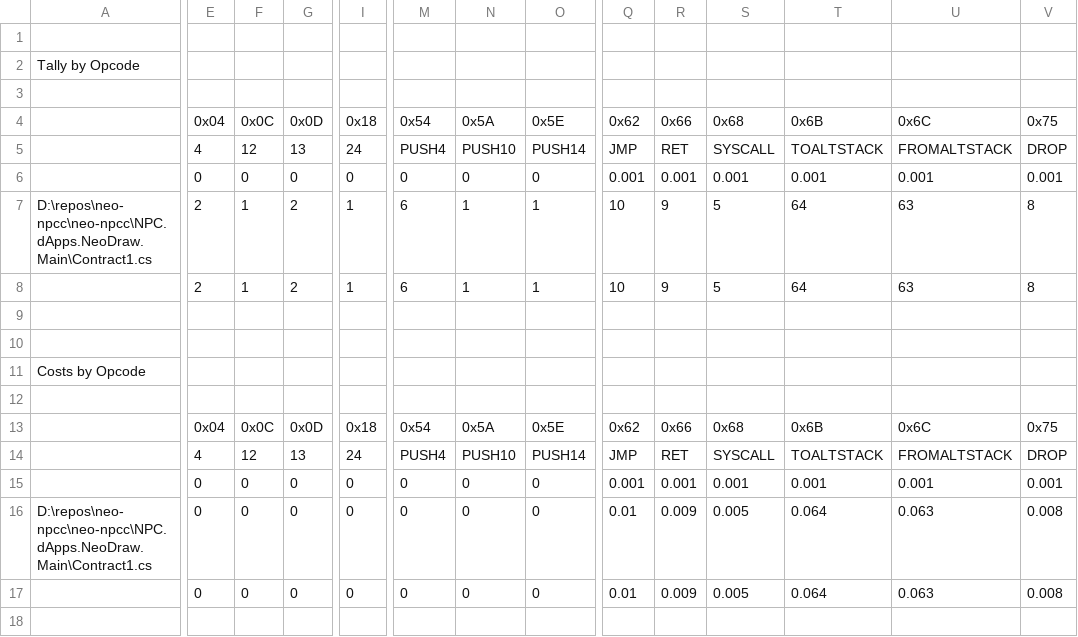
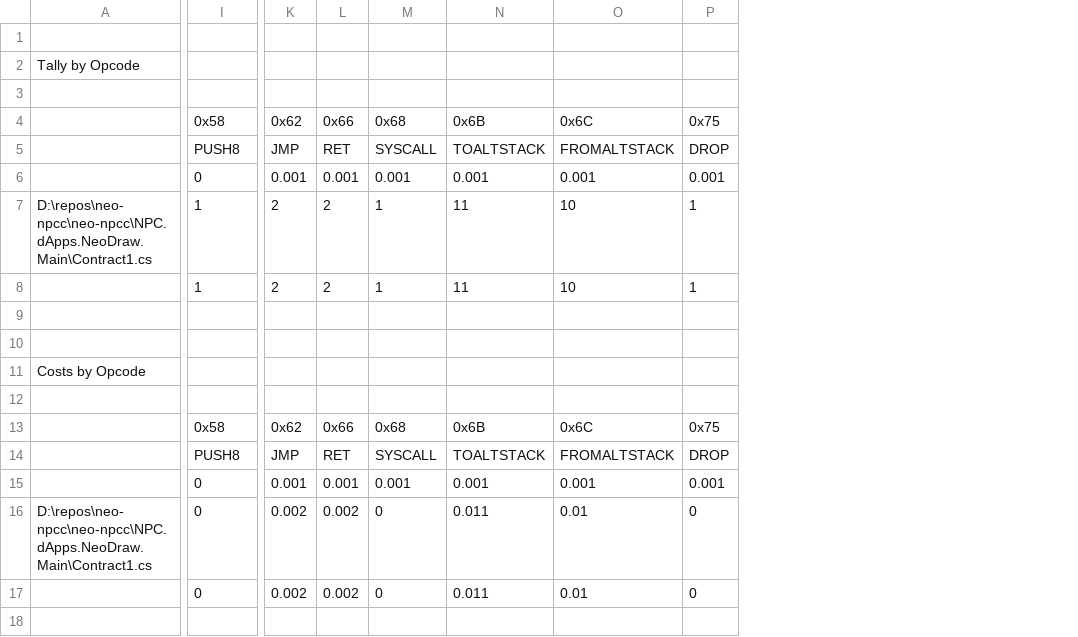
Before and after one commit to mwherman2000/neo-npcc, a CSV file: neo-npcc/NPC.dApps.NeoDraw.Main/Contract1_cs.csv, drawn as a sheet; only a part is shown, gaps mark what is left out; removed rows and columns are numbered as before the commit, all else as after; rows hold the shown columns only; the diff covers the shown part only; the diff names each change by its address in the sheet, - before the commit and + after, or states it on an @@ line.

```diff
--- a/neo-npcc/NPC.dApps.NeoDraw.Main/Contract1_cs.csv
+++ b/neo-npcc/NPC.dApps.NeoDraw.Main/Contract1_cs.csv
-column E, rows 4-6: 0x04 | 4 | 0; rows 13-16: 0x04 | 4 | 0 | 0
-column F, rows 4-6: 0x0C | 12 | 0; rows 13-16: 0x0C | 12 | 0 | 0
-column G, rows 4-6: 0x0D | 13 | 0; rows 13-16: 0x0D | 13 | 0 | 0
-column I, rows 4-6: 0x18 | 24 | 0; rows 13-16: 0x18 | 24 | 0 | 0
-column M, rows 4-6: 0x54 | PUSH4 | 0; rows 13-16: 0x54 | PUSH4 | 0 | 0
-column O, rows 4-6: 0x5E | PUSH14 | 0; rows 13-16: 0x5E | PUSH14 | 0 | 0
-I4: 0x5A
+I4: 0x58
-I5: PUSH10
+I5: PUSH8
-row 7: D:\repos\neo-npcc\neo-npcc\NPC.dApps.NeoDraw.Main\Contract1.cs | 2 | 1 | 2 | 1 | 6 | 1 | 1 | 10 | 9 | 5 | 64 | 63 | 8
-row 8:  | 2 | 1 | 2 | 1 | 6 | 1 | 1 | 10 | 9 | 5 | 64 | 63 | 8
-row 9: (empty)
+row 7: D:\repos\neo-npcc\neo-npcc\NPC.dApps.NeoDraw.Main\Contract1.cs | 1 | 2 | 2 | 1 | 11 | 10 | 1
+row 8:  | 1 | 2 | 2 | 1 | 11 | 10 | 1
+row 9: (empty)
-I13: 0x5A
+I13: 0x58
-I14: PUSH10
+I14: PUSH8
-K16: 0.01
+K16: 0.002
-L16: 0.009
+L16: 0.002
-M16: 0.005
+M16: 0
-N16: 0.064
+N16: 0.011
-O16: 0.063
+O16: 0.01
-P16: 0.008
+P16: 0
-row 17:  | 0 | 0 | 0 | 0 | 0 | 0 | 0 | 0.01 | 0.009 | 0.005 | 0.064 | 0.063 | 0.008
-row 18: (empty)
+row 17:  | 0 | 0.002 | 0.002 | 0 | 0.011 | 0.01 | 0
+row 18: (empty)
```
Also changed, not shown: 6 edited cells elsewhere in this file, neo-npcc/NPC.dApps.NeoDraw.Small/Contract1_cs.csv, 33 other files.
